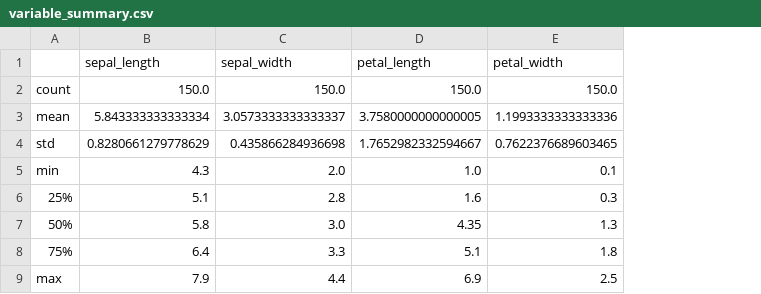
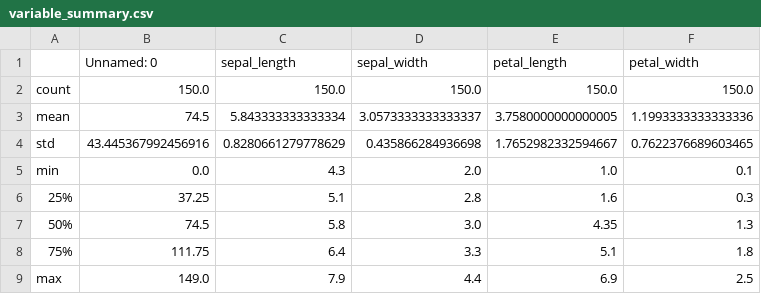
Before and after one commit to fdennehy/pands-project, a CSV file: variable_summary.csv, drawn as a sheet; the diff names each change by its address in the sheet, - before the commit and + after, or states it on an @@ line.

```diff
--- a/variable_summary.csv
+++ b/variable_summary.csv
+column B (Unnamed: 0), rows 2-9: 150.0 | 74.5 | 43.445367992456916 | 0.0 | 37.25 | 74.5 | 111.75 | 149.0
```
Also changed, not shown: 2 other files.
